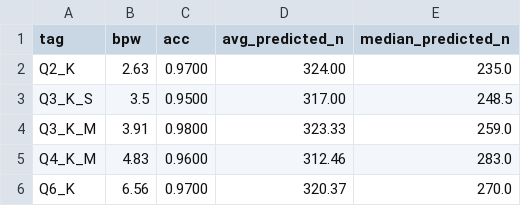
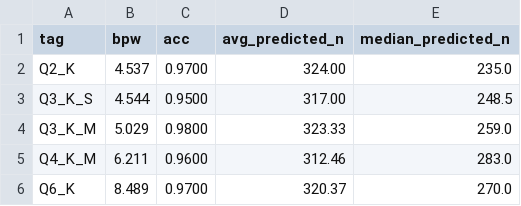
Before and after one commit to ZhichengGuo-hit/moe-quant-mechanisms, a CSV file: results/tcq_exp/results/c4_cot_curve.csv, drawn as a sheet.

```diff
--- a/results/tcq_exp/results/c4_cot_curve.csv
+++ b/results/tcq_exp/results/c4_cot_curve.csv
@@ -1,6 +1,6 @@
 tag,bpw,acc,avg_predicted_n,median_predicted_n
-Q2_K,2.63,0.9700,324.00,235.0
-Q3_K_S,3.5,0.9500,317.00,248.5
-Q3_K_M,3.91,0.9800,323.33,259.0
-Q4_K_M,4.83,0.9600,312.46,283.0
-Q6_K,6.56,0.9700,320.37,270.0
+Q2_K,4.537,0.9700,324.00,235.0
+Q3_K_S,4.544,0.9500,317.00,248.5
+Q3_K_M,5.029,0.9800,323.33,259.0
+Q4_K_M,6.211,0.9600,312.46,283.0
+Q6_K,8.489,0.9700,320.37,270.0
```
Also changed, not shown: DATA_TABLE.csv, 7 other files.
